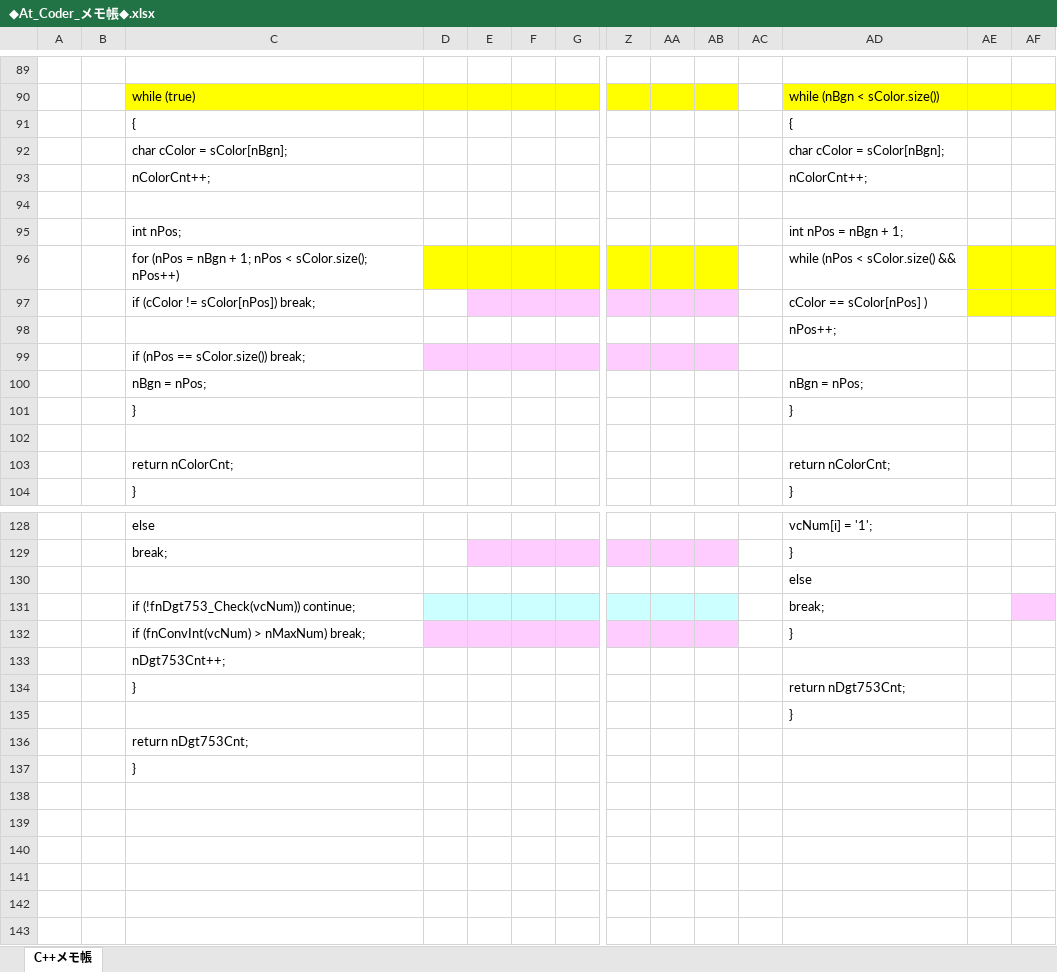
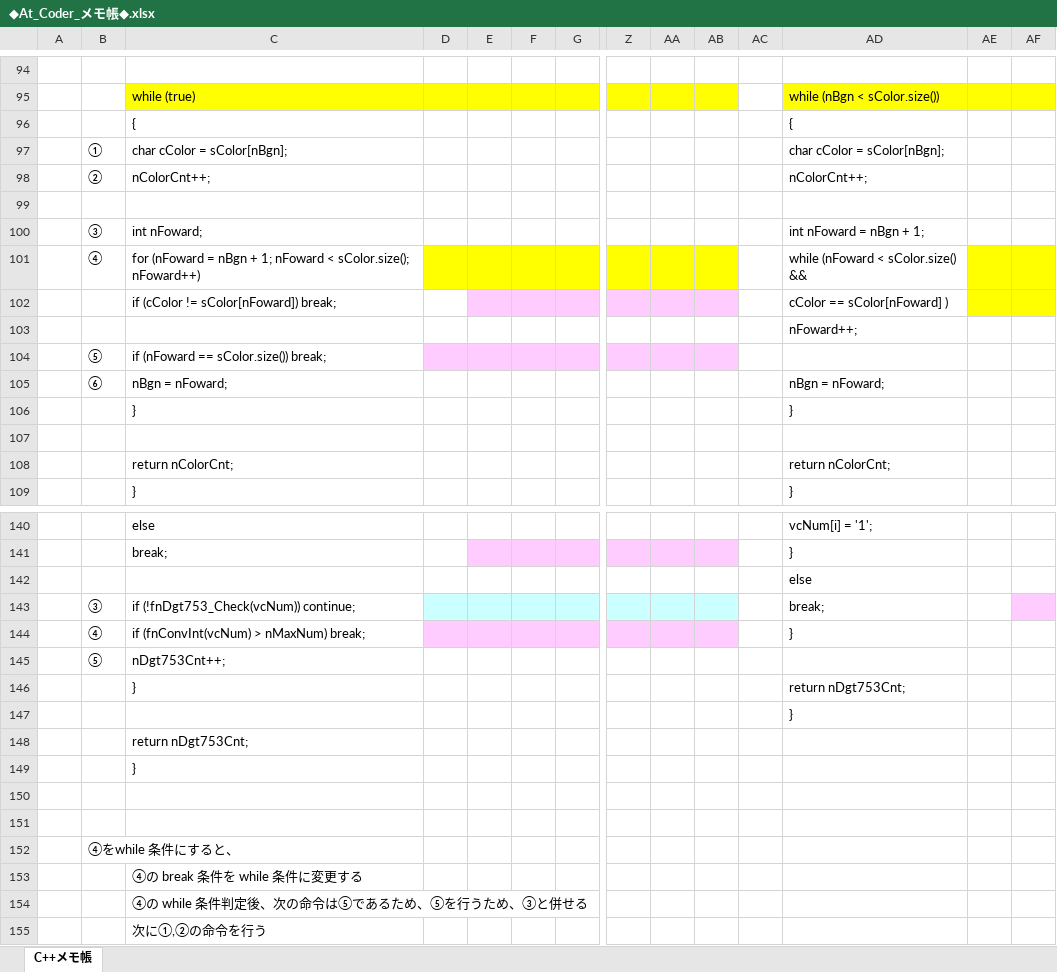
Before and after one commit to roshihie/At_Coder, an Excel workbook: ◆At_Coder_メモ帳◆.xlsx, sheet C++メモ帳, drawn as a sheet; only a part is shown, gaps mark what is left out; values as stored, in another font and other column widths than the file's, no borders; removed rows and columns are numbered as before the commit, all else as after; rows hold the shown columns only; the diff covers the shown part only; the diff names each change by its address in the sheet, - before the commit and + after, or states it on an @@ line.

```diff
--- a/◆At_Coder_メモ帳◆.xlsx (sheet C++メモ帳)
+++ b/◆At_Coder_メモ帳◆.xlsx (sheet C++メモ帳)
-B97: (empty)
+B97: ①
-B98: (empty)
+B98: ②
-row 95:  |  | int nPos; |  |  |  |  |  |  |  |  | int nPos = nBgn + 1;
-row 96:  |  | for (nPos = nBgn + 1; nPos < sColor.size(); nPos++) |  |  |  |  |  |  |  |  | while (nPos < sColor.size() &&
+row 100:  | ③ | int nFoward; |  |  |  |  |  |  |  |  | int nFoward = nBgn + 1;
+row 101:  | ④ | for (nFoward = nBgn + 1; nFoward < sColor.size(); nFoward++) |  |  |  |  |  |  |  |  | while (nFoward < sColor.size() &&
-C102: if (cColor != sColor[nPos]) break;
+C102: if (cColor != sColor[nFoward]) break;
-AD102: cColor == sColor[nPos] )
+AD102: cColor == sColor[nFoward] )
-AD103: nPos++;
+AD103: nFoward++;
-row 99:  |  | if (nPos == sColor.size()) break;
-row 100:  |  | nBgn = nPos; |  |  |  |  |  |  |  |  | nBgn = nPos;
+row 104:  | ⑤ | if (nFoward == sColor.size()) break;
+row 105:  | ⑥ | nBgn = nFoward; |  |  |  |  |  |  |  |  | nBgn = nFoward;
-B143: (empty)
+B143: ③
-B144: (empty)
+B144: ④
-B145: (empty)
+B145: ⑤
+row 150: (empty)
+row 151: (empty)
+row 152:  | ④をwhile 条件にすると、
+row 153:  |  | ④の break 条件を while 条件に変更する
+row 154:  |  | ④の while 条件判定後、次の命令は⑤であるため、⑤を行うため、③と併せる
+row 155:  |  | 次に①,②の命令を行う
```
Also changed, not shown: 12 added rows and 7 edited cells elsewhere in this sheet, 1 other file.
